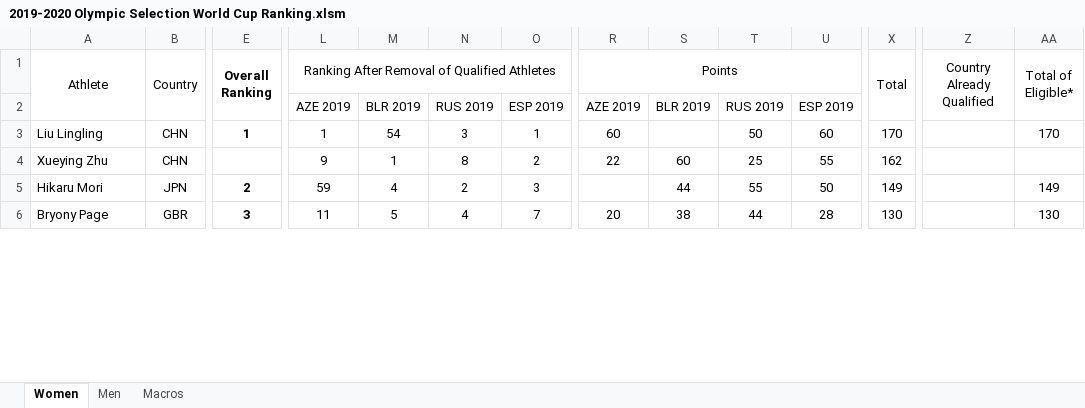
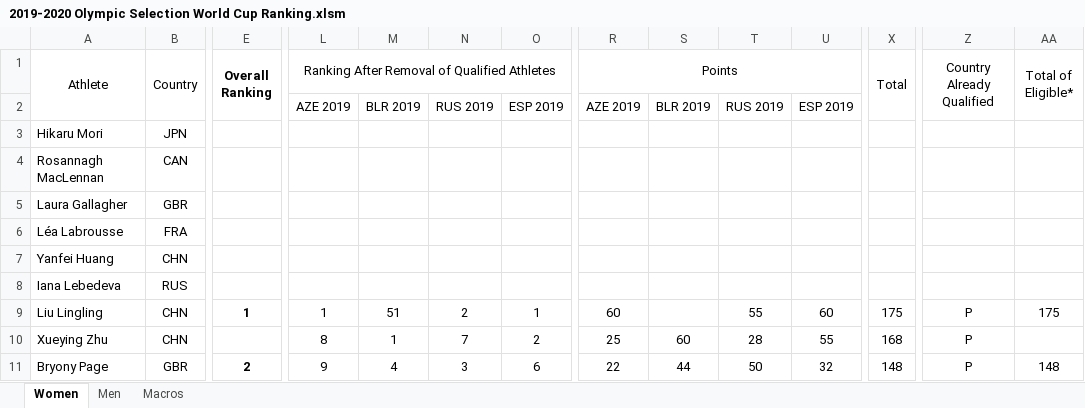
Before and after one commit to trampolinecanada/rankinglists, an Excel workbook: 2019-2020 Olympic Selection World Cup Ranking.xlsm, sheet Women, drawn as a sheet; only a part is shown, gaps mark what is left out; values as stored, in another font and other column widths than the file's, no borders; conditional formats not drawn; removed rows and columns are numbered as before the commit, all else as after; rows hold the shown columns only; the diff covers the shown part only; the diff names each change by its address in the sheet, - before the commit and + after, or states it on an @@ line.

```diff
--- a/2019-2020 Olympic Selection World Cup Ranking.xlsm (sheet Women)
+++ b/2019-2020 Olympic Selection World Cup Ranking.xlsm (sheet Women)
+row 3: Hikaru Mori | JPN
+row 4: Rosannagh MacLennan | CAN
+row 5: Laura Gallagher | GBR
+row 6: Léa Labrousse | FRA
+row 7: Yanfei Huang | CHN
+row 8: Iana Lebedeva | RUS
-M9: 54
+M9: 51
-N9: 3
+N9: 2
-T9: 50
+T9: 55
-X9 (Total): 170
+X9 (Total): 175
-Z9:Z10 (Country Already Qualified): (empty)
+Z9:Z10 (Country Already Qualified): P
-AA9 (Total of Eligible*): 170
+AA9 (Total of Eligible*): 175
-L10: 9
+L10: 8
-N10: 8
+N10: 7
-R10 (Points): 22
+R10 (Points): 25
-T10: 25
+T10: 28
-X10 (Total): 162
+X10 (Total): 168
-row 5: Hikaru Mori | JPN | 2 | 59 | 4 | 2 | 3 |  | 44 | 55 | 50 | 149 |  | 149
-E11 (Overall Ranking): 3
+E11 (Overall Ranking): 2
-L11: 11
+L11: 9
-M11: 5
+M11: 4
-N11: 4
+N11: 3
-O11: 7
+O11: 6
-R11 (Points): 20
+R11 (Points): 22
-S11: 38
+S11: 44
-T11: 44
+T11: 50
-U11: 28
+U11: 32
-X11 (Total): 130
+X11 (Total): 148
-Z11 (Country Already Qualified): (empty)
+Z11 (Country Already Qualified): P
-AA11 (Total of Eligible*): 130
+AA11 (Total of Eligible*): 148
```
Also changed, not shown: 22 added rows, 26 removed rows and 194 edited cells elsewhere in this sheet, sheet Men, formulas that keep their value, hidden cells, 2 other files.
